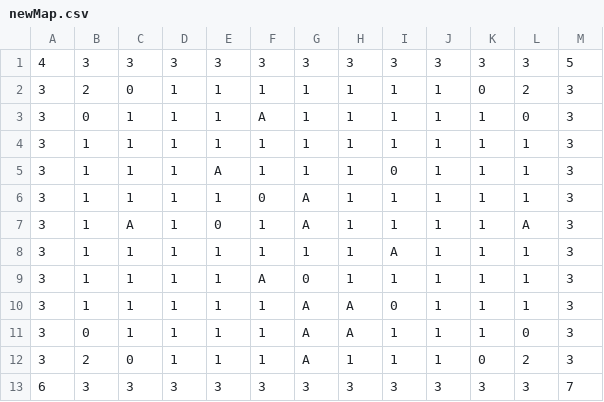
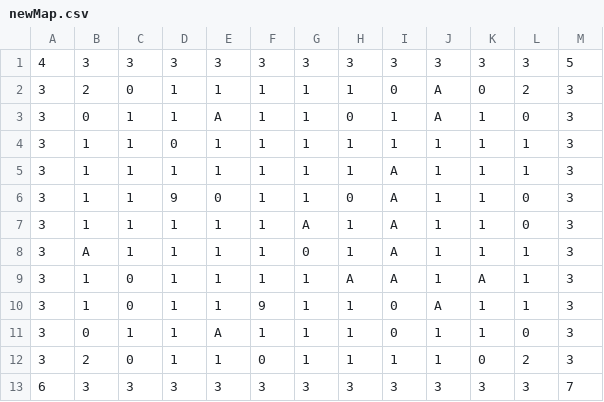
Before and after one commit to Arcahub/Bomberman, a CSV file: assets/maps/newMap.csv, drawn as a sheet.

```diff
--- a/assets/maps/newMap.csv
+++ b/assets/maps/newMap.csv
@@ -1,13 +1,13 @@
 4,3,3,3,3,3,3,3,3,3,3,3,5
-3,2,0,1,1,1,1,1,1,1,0,2,3
-3,0,1,1,1,A,1,1,1,1,1,0,3
-3,1,1,1,1,1,1,1,1,1,1,1,3
-3,1,1,1,A,1,1,1,0,1,1,1,3
-3,1,1,1,1,0,A,1,1,1,1,1,3
-3,1,A,1,0,1,A,1,1,1,1,A,3
+3,2,0,1,1,1,1,1,0,A,0,2,3
+3,0,1,1,A,1,1,0,1,A,1,0,3
+3,1,1,0,1,1,1,1,1,1,1,1,3
 3,1,1,1,1,1,1,1,A,1,1,1,3
-3,1,1,1,1,A,0,1,1,1,1,1,3
-3,1,1,1,1,1,A,A,0,1,1,1,3
-3,0,1,1,1,1,A,A,1,1,1,0,3
-3,2,0,1,1,1,A,1,1,1,0,2,3
+3,1,1,9,0,1,1,0,A,1,1,0,3
+3,1,1,1,1,1,A,1,A,1,1,0,3
+3,A,1,1,1,1,0,1,A,1,1,1,3
+3,1,0,1,1,1,1,A,A,1,A,1,3
+3,1,0,1,1,9,1,1,0,A,1,1,3
+3,0,1,1,A,1,1,1,0,1,1,0,3
+3,2,0,1,1,0,1,1,1,1,0,2,3
 6,3,3,3,3,3,3,3,3,3,3,3,7
```
Also changed, not shown: 2 other files.
